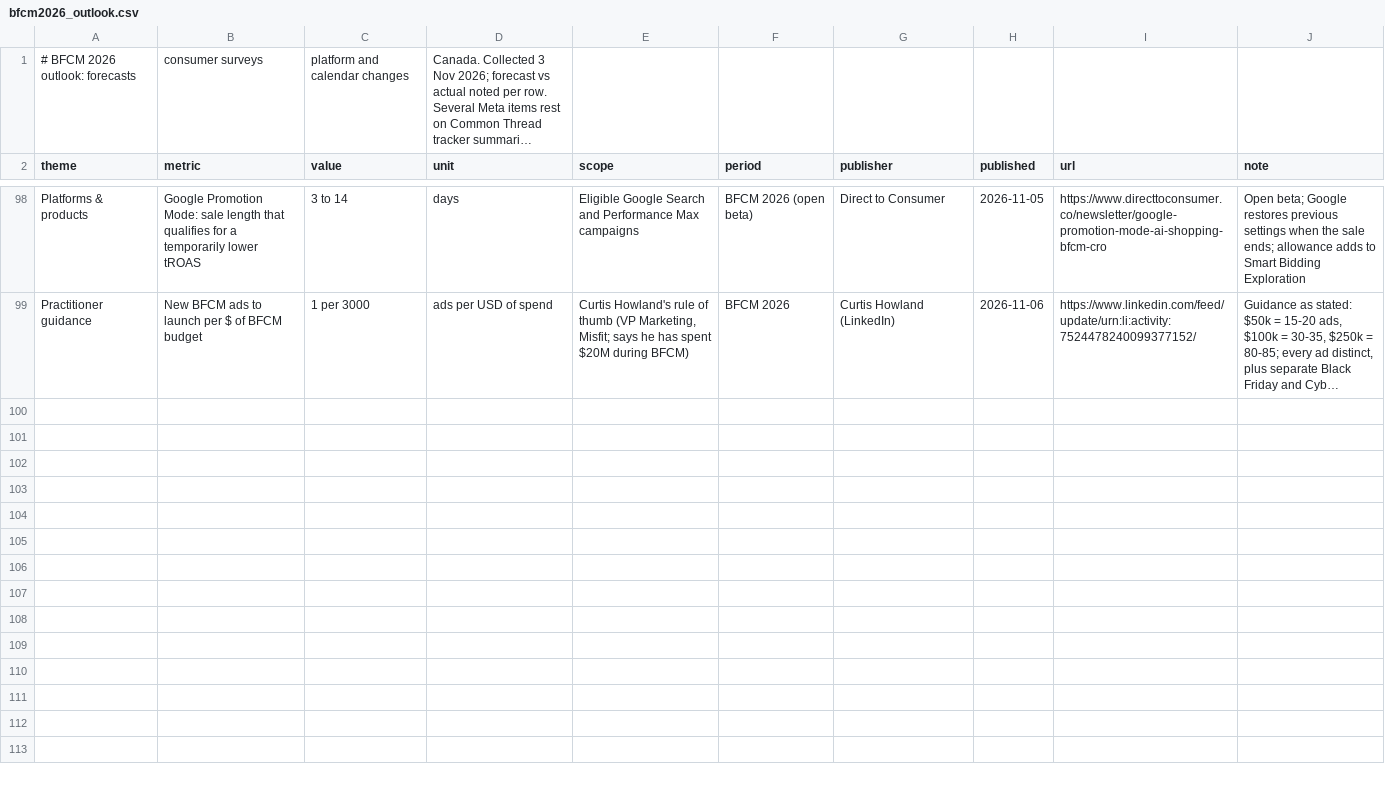
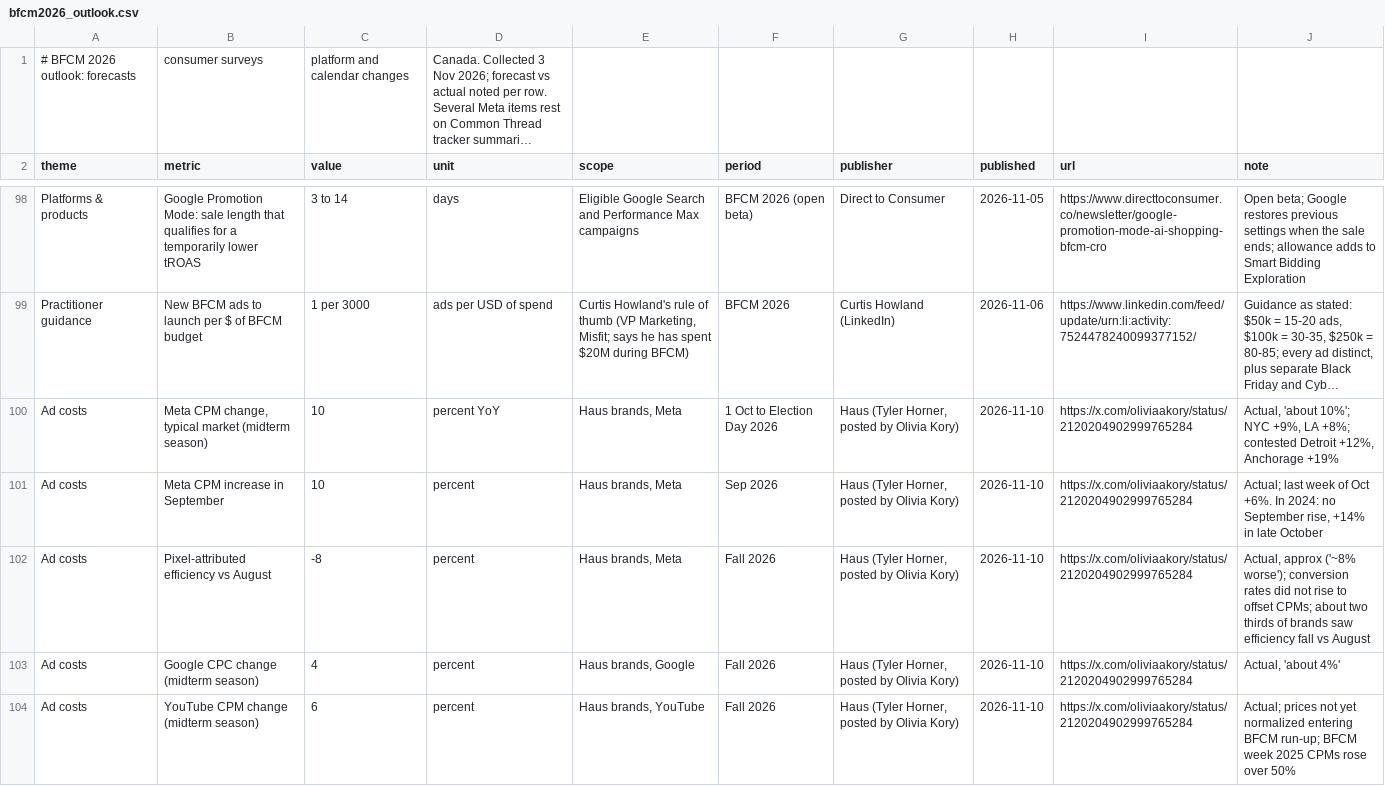
Before and after one commit to rcc-data/dtc-newsroom, a CSV file: data/bfcm2026_outlook.csv, drawn as a sheet; only a part is shown, gaps mark what is left out; long unchanged cells end in …; the diff names each change by its address in the sheet, - before the commit and + after, or states it on an @@ line.

```diff
--- a/data/bfcm2026_outlook.csv
+++ b/data/bfcm2026_outlook.csv
+row 100: Ad costs | Meta CPM change, typical market (midterm season) | 10 | percent YoY | Haus brands, Meta | 1 Oct to Election Day 2026 | Haus (Tyler Horner, posted by Olivia Kory) | 2026-11-10 | https://x.com/oliviaakory/status/2120204902999765284 | Actual, 'about 10%'; NYC +9%, LA +8%; contested Detroit +12%, Anchorage +19%
+row 101: Ad costs | Meta CPM increase in September | 10 | percent | Haus brands, Meta | Sep 2026 | Haus (Tyler Horner, posted by Olivia Kory) | 2026-11-10 | https://x.com/oliviaakory/status/2120204902999765284 | Actual; last week of Oct +6%. In 2024: no September rise, +14% in late October
+row 102: Ad costs | Pixel-attributed efficiency vs August | -8 | percent | Haus brands, Meta | Fall 2026 | Haus (Tyler Horner, posted by Olivia Kory) | 2026-11-10 | https://x.com/oliviaakory/status/2120204902999765284 | Actual, approx ('~8% worse'); conversion rates did not rise to offset CPMs; about two thirds of brands saw efficiency fall vs August
+row 103: Ad costs | Google CPC change (midterm season) | 4 | percent | Haus brands, Google | Fall 2026 | Haus (Tyler Horner, posted by Olivia Kory) | 2026-11-10 | https://x.com/oliviaakory/status/2120204902999765284 | Actual, 'about 4%'
+row 104: Ad costs | YouTube CPM change (midterm season) | 6 | percent | Haus brands, YouTube | Fall 2026 | Haus (Tyler Horner, posted by Olivia Kory) | 2026-11-10 | https://x.com/oliviaakory/status/2120204902999765284 | Actual; prices not yet normalized entering BFCM run-up; BFCM week 2025 CPMs rose over 50%
```
Also changed, not shown: data/fox_field_reports.csv, data/li_howland_posts.csv, 9 other files.
